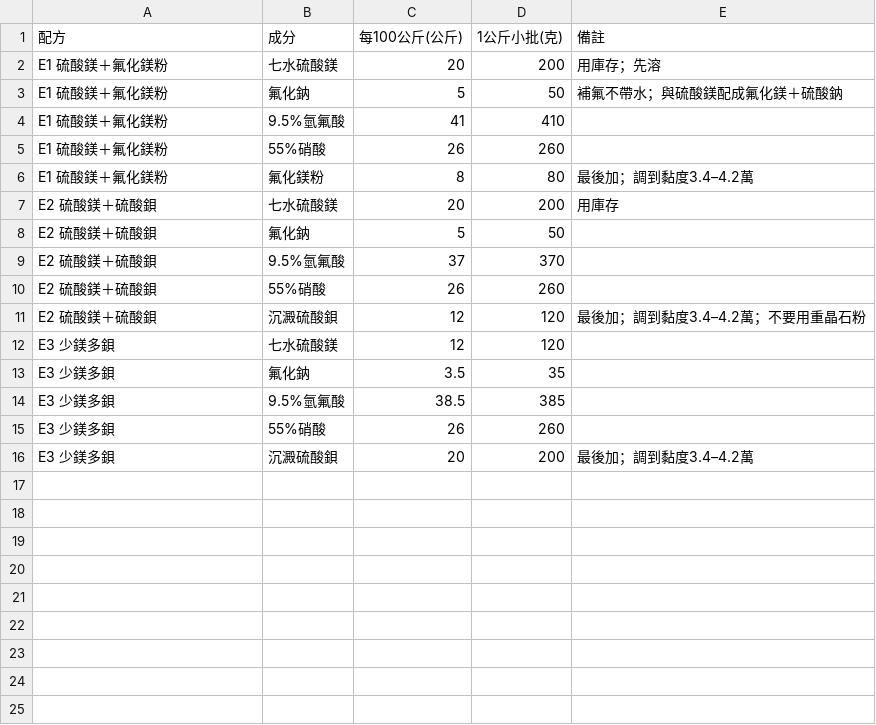
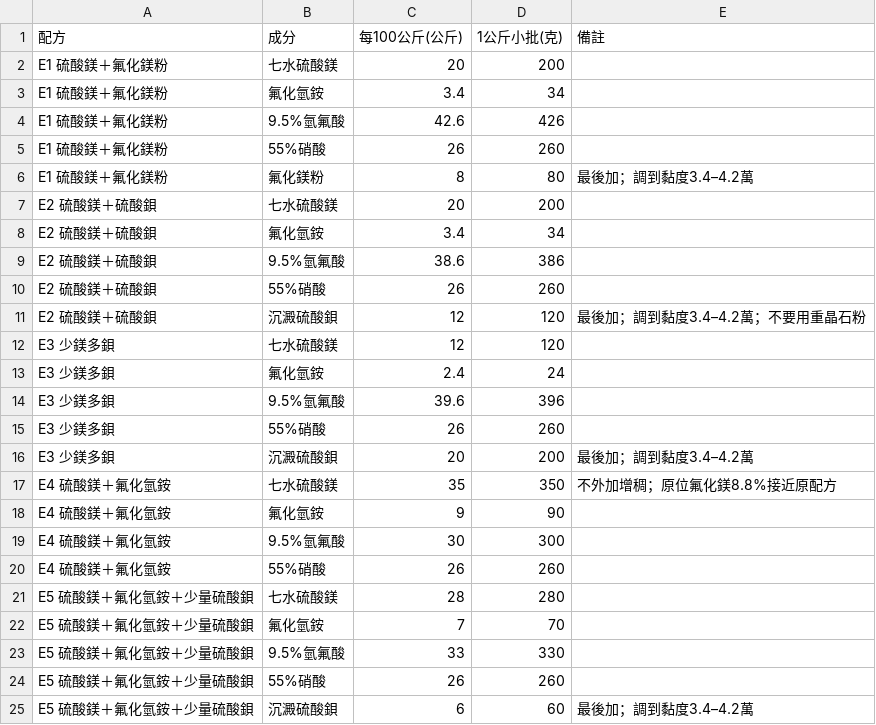
Before and after one commit to f6531kuo-pixel/SUS304, a CSV file: data/修正配方.csv, drawn as a sheet.

```diff
--- a/data/修正配方.csv
+++ b/data/修正配方.csv
@@ -1,10 +1,10 @@
 配方,成分,每100公斤(公斤),1公斤小批(克),備註
-E1 硫酸鎂＋氟化鎂粉,七水硫酸鎂,20,200,用庫存；先溶
-E1 硫酸鎂＋氟化鎂粉,氟化鈉,5,50,補氟不帶水；與硫酸鎂配成氟化鎂＋硫酸鈉
-E1 硫酸鎂＋氟化鎂粉,9.5%氫氟酸,41,410,
+E1 硫酸鎂＋氟化鎂粉,七水硫酸鎂,20,200,
+E1 硫酸鎂＋氟化鎂粉,氟化氫銨,3.4,34,
+E1 硫酸鎂＋氟化鎂粉,9.5%氫氟酸,42.6,426,
 E1 硫酸鎂＋氟化鎂粉,55%硝酸,26,260,
 E1 硫酸鎂＋氟化鎂粉,氟化鎂粉,8,80,最後加；調到黏度3.4–4.2萬
-E2 硫酸鎂＋硫酸鋇,七水硫酸鎂,20,200,用庫存
-E2 硫酸鎂＋硫酸鋇,氟化鈉,5,50,
-E2 硫酸鎂＋硫酸鋇,9.5%氫氟酸,37,370,
+E2 硫酸鎂＋硫酸鋇,七水硫酸鎂,20,200,
+E2 硫酸鎂＋硫酸鋇,氟化氫銨,3.4,34,
+E2 硫酸鎂＋硫酸鋇,9.5%氫氟酸,38.6,386,
 E2 硫酸鎂＋硫酸鋇,55%硝酸,26,260,
@@ -12,5 +12,14 @@ E2 硫酸鎂＋硫酸鋇,沉澱硫酸鋇,12,120,最後加；調到黏度3.4–4.
 E3 少鎂多鋇,七水硫酸鎂,12,120,
-E3 少鎂多鋇,氟化鈉,3.5,35,
-E3 少鎂多鋇,9.5%氫氟酸,38.5,385,
+E3 少鎂多鋇,氟化氫銨,2.4,24,
+E3 少鎂多鋇,9.5%氫氟酸,39.6,396,
 E3 少鎂多鋇,55%硝酸,26,260,
 E3 少鎂多鋇,沉澱硫酸鋇,20,200,最後加；調到黏度3.4–4.2萬
+E4 硫酸鎂＋氟化氫銨,七水硫酸鎂,35,350,不外加增稠；原位氟化鎂8.8%接近原配方
+E4 硫酸鎂＋氟化氫銨,氟化氫銨,9,90,
+E4 硫酸鎂＋氟化氫銨,9.5%氫氟酸,30,300,
+E4 硫酸鎂＋氟化氫銨,55%硝酸,26,260,
+E5 硫酸鎂＋氟化氫銨＋少量硫酸鋇,七水硫酸鎂,28,280,
+E5 硫酸鎂＋氟化氫銨＋少量硫酸鋇,氟化氫銨,7,70,
+E5 硫酸鎂＋氟化氫銨＋少量硫酸鋇,9.5%氫氟酸,33,330,
+E5 硫酸鎂＋氟化氫銨＋少量硫酸鋇,55%硝酸,26,260,
+E5 硫酸鎂＋氟化氫銨＋少量硫酸鋇,沉澱硫酸鋇,6,60,最後加；調到黏度3.4–4.2萬
```
Also changed, not shown: 3 other files.
